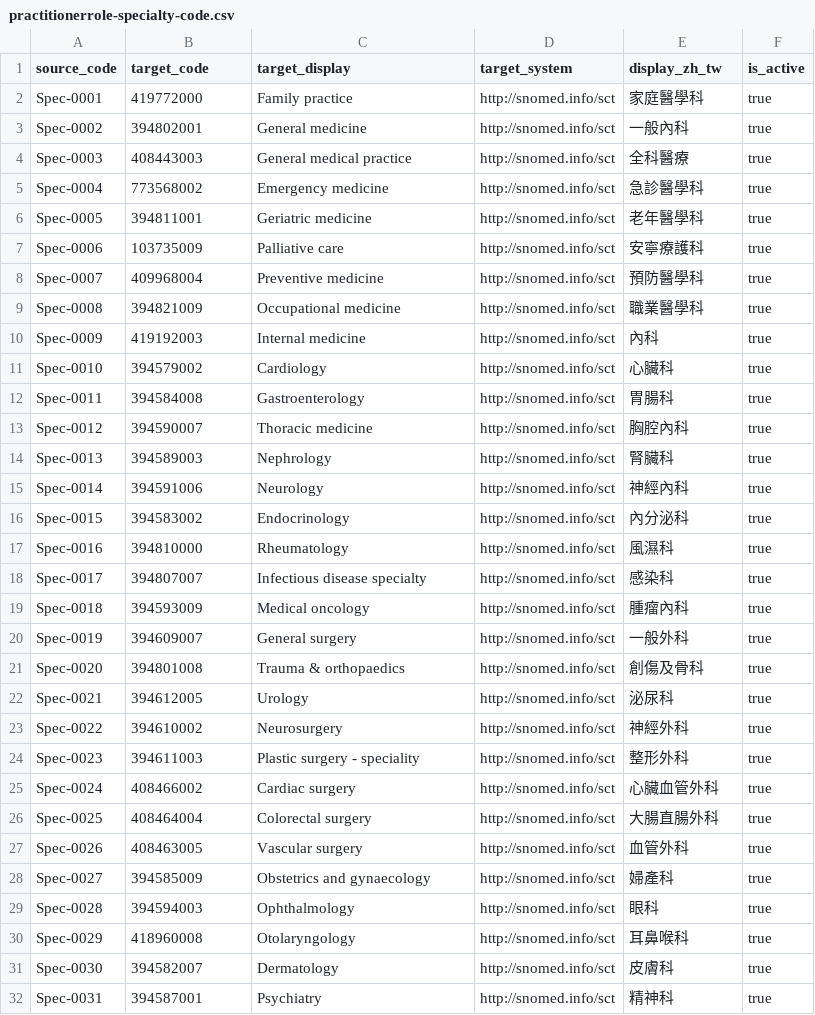
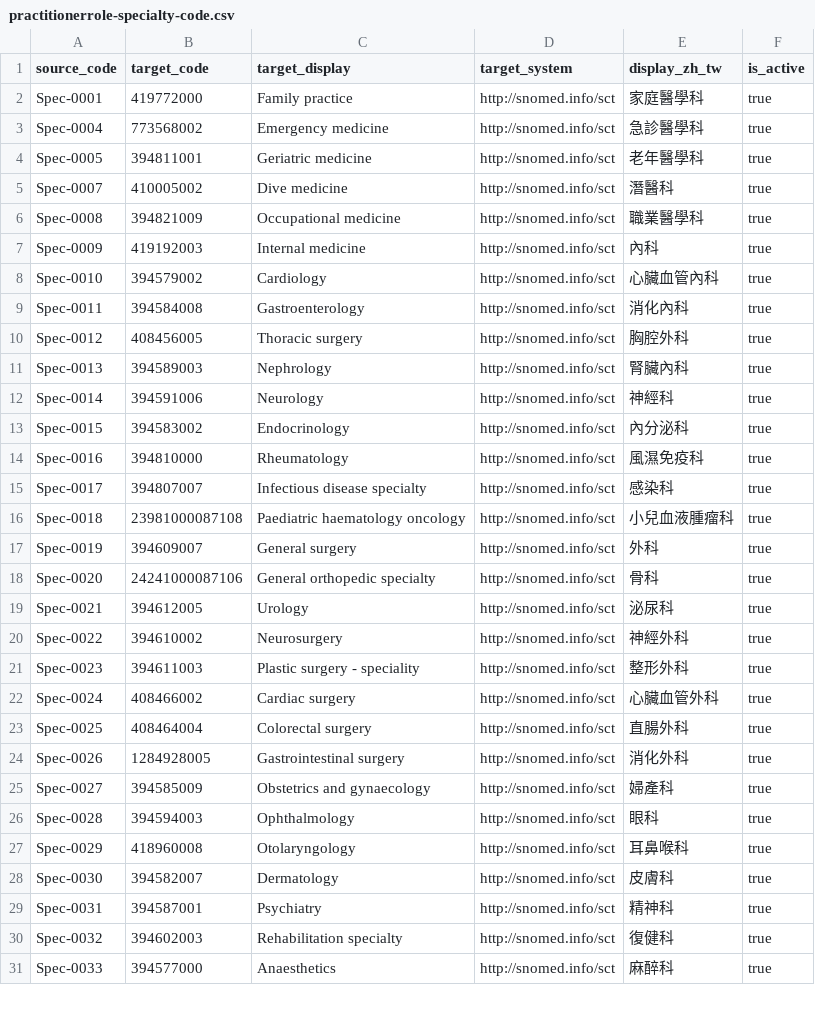
Before and after one commit to cylab-tw/fhirfox, a CSV file: dataset/converter/code-mappings/practitionerrole-specialty-code.csv, drawn as a sheet; only a part is shown; the shorter side is filled out with more unchanged rows; the diff covers the shown part only.

```diff
--- a/dataset/converter/code-mappings/practitionerrole-specialty-code.csv
+++ b/dataset/converter/code-mappings/practitionerrole-specialty-code.csv
@@ -2,21 +2,18 @@ source_code,target_code,target_display,target_system,display_zh_tw,is_active
 Spec-0001,419772000,Family practice,http://snomed.info/sct,家庭醫學科,true
-Spec-0002,394802001,General medicine,http://snomed.info/sct,一般內科,true
-Spec-0003,408443003,General medical practice,http://snomed.info/sct,全科醫療,true
 Spec-0004,773568002,Emergency medicine,http://snomed.info/sct,急診醫學科,true
 Spec-0005,394811001,Geriatric medicine,http://snomed.info/sct,老年醫學科,true
-Spec-0006,103735009,Palliative care,http://snomed.info/sct,安寧療護科,true
-Spec-0007,409968004,Preventive medicine,http://snomed.info/sct,預防醫學科,true
+Spec-0007,410005002,Dive medicine,http://snomed.info/sct,潛醫科,true
 Spec-0008,394821009,Occupational medicine,http://snomed.info/sct,職業醫學科,true
 Spec-0009,419192003,Internal medicine,http://snomed.info/sct,內科,true
-Spec-0010,394579002,Cardiology,http://snomed.info/sct,心臟科,true
-Spec-0011,394584008,Gastroenterology,http://snomed.info/sct,胃腸科,true
-Spec-0012,394590007,Thoracic medicine,http://snomed.info/sct,胸腔內科,true
-Spec-0013,394589003,Nephrology,http://snomed.info/sct,腎臟科,true
-Spec-0014,394591006,Neurology,http://snomed.info/sct,神經內科,true
+Spec-0010,394579002,Cardiology,http://snomed.info/sct,心臟血管內科,true
+Spec-0011,394584008,Gastroenterology,http://snomed.info/sct,消化內科,true
+Spec-0012,408456005,Thoracic surgery,http://snomed.info/sct,胸腔外科,true
+Spec-0013,394589003,Nephrology,http://snomed.info/sct,腎臟內科,true
+Spec-0014,394591006,Neurology,http://snomed.info/sct,神經科,true
 Spec-0015,394583002,Endocrinology,http://snomed.info/sct,內分泌科,true
-Spec-0016,394810000,Rheumatology,http://snomed.info/sct,風濕科,true
+Spec-0016,394810000,Rheumatology,http://snomed.info/sct,風濕免疫科,true
 Spec-0017,394807007,Infectious disease specialty,http://snomed.info/sct,感染科,true
-Spec-0018,394593009,Medical oncology,http://snomed.info/sct,腫瘤內科,true
-Spec-0019,394609007,General surgery,http://snomed.info/sct,一般外科,true
-Spec-0020,394801008,Trauma & orthopaedics,http://snomed.info/sct,創傷及骨科,true
+Spec-0018,23981000087108,Paediatric haematology oncology,http://snomed.info/sct,小兒血液腫瘤科,true
+Spec-0019,394609007,General surgery,http://snomed.info/sct,外科,true
+Spec-0020,24241000087106,General orthopedic specialty,http://snomed.info/sct,骨科,true
 Spec-0021,394612005,Urology,http://snomed.info/sct,泌尿科,true
@@ -25,4 +22,4 @@ Spec-0023,394611003,Plastic surgery - speciality,http://snomed.info/sct,整形
 Spec-0024,408466002,Cardiac surgery,http://snomed.info/sct,心臟血管外科,true
-Spec-0025,408464004,Colorectal surgery,http://snomed.info/sct,大腸直腸外科,true
-Spec-0026,408463005,Vascular surgery,http://snomed.info/sct,血管外科,true
+Spec-0025,408464004,Colorectal surgery,http://snomed.info/sct,直腸外科,true
+Spec-0026,1284928005,Gastrointestinal surgery,http://snomed.info/sct,消化外科,true
 Spec-0027,394585009,Obstetrics and gynaecology,http://snomed.info/sct,婦產科,true
```
Also changed, not shown: 1 added row, 1 removed row and 15 edited cells elsewhere in this file, dataset/converter/generator-rules/tw.gov.mohw.twcore.csv, 15 other files.
